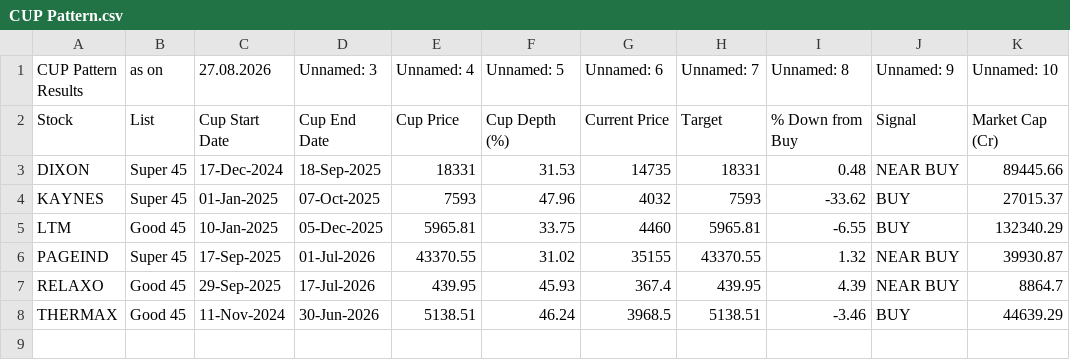
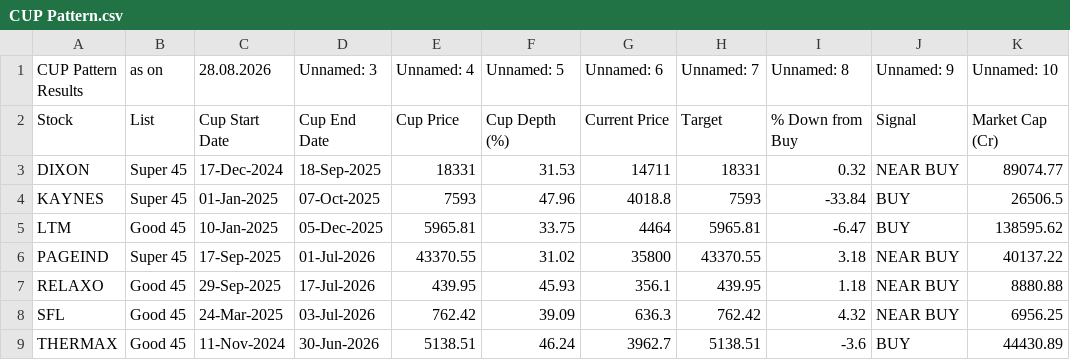
Before and after one commit to mojiburrahaman25/stock-output, a CSV file: CUP Pattern.csv, drawn as a sheet.

```diff
--- a/CUP Pattern.csv
+++ b/CUP Pattern.csv
@@ -1,8 +1,9 @@
-CUP Pattern Results,as on,27.08.2026,Unnamed: 3,Unnamed: 4,Unnamed: 5,Unnamed: 6,Unnamed: 7,Unnamed: 8,Unnamed: 9,Unnamed: 10
+CUP Pattern Results,as on,28.08.2026,Unnamed: 3,Unnamed: 4,Unnamed: 5,Unnamed: 6,Unnamed: 7,Unnamed: 8,Unnamed: 9,Unnamed: 10
 Stock,List,Cup Start Date,Cup End Date,Cup Price,Cup Depth (%),Current Price,Target,% Down from Buy,Signal,Market Cap (Cr)
-DIXON,Super 45,17-Dec-2024,18-Sep-2025,18331,31.53,14735,18331,0.48,NEAR BUY,89445.66
-KAYNES,Super 45,01-Jan-2025,07-Oct-2025,7593,47.96,4032,7593,-33.62,BUY,27015.37
-LTM,Good 45,10-Jan-2025,05-Dec-2025,5965.81,33.75,4460,5965.81,-6.55,BUY,132340.29
-PAGEIND,Super 45,17-Sep-2025,01-Jul-2026,43370.55,31.02,35155,43370.55,1.32,NEAR BUY,39930.87
-RELAXO,Good 45,29-Sep-2025,17-Jul-2026,439.95,45.93,367.4,439.95,4.39,NEAR BUY,8864.7
-THERMAX,Good 45,11-Nov-2024,30-Jun-2026,5138.51,46.24,3968.5,5138.51,-3.46,BUY,44639.29
+DIXON,Super 45,17-Dec-2024,18-Sep-2025,18331,31.53,14711,18331,0.32,NEAR BUY,89074.77
+KAYNES,Super 45,01-Jan-2025,07-Oct-2025,7593,47.96,4018.8,7593,-33.84,BUY,26506.5
+LTM,Good 45,10-Jan-2025,05-Dec-2025,5965.81,33.75,4464,5965.81,-6.47,BUY,138595.62
+PAGEIND,Super 45,17-Sep-2025,01-Jul-2026,43370.55,31.02,35800,43370.55,3.18,NEAR BUY,40137.22
+RELAXO,Good 45,29-Sep-2025,17-Jul-2026,439.95,45.93,356.1,439.95,1.18,NEAR BUY,8880.88
+SFL,Good 45,24-Mar-2025,03-Jul-2026,762.42,39.09,636.3,762.42,4.32,NEAR BUY,6956.25
+THERMAX,Good 45,11-Nov-2024,30-Jun-2026,5138.51,46.24,3962.7,5138.51,-3.6,BUY,44430.89
```
Also changed, not shown: BUY List.csv, S&R.csv, 3 other files.
